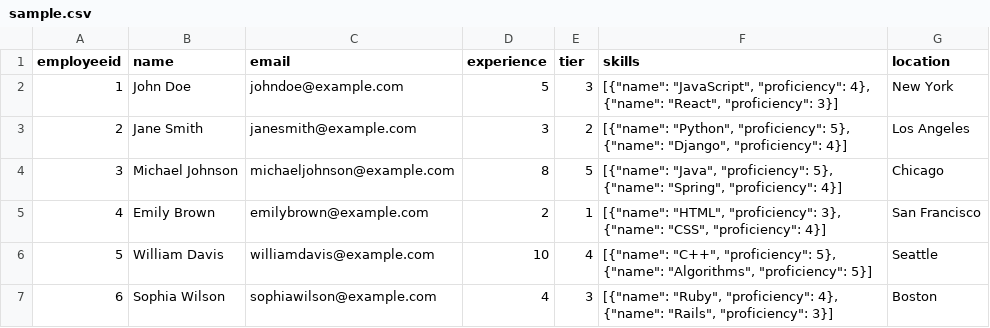
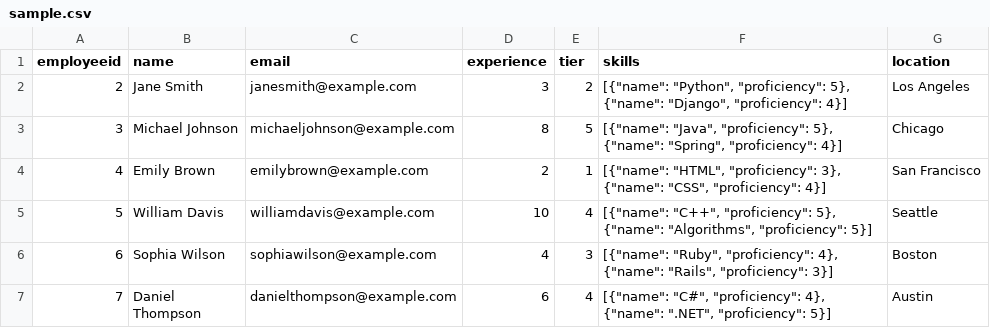
Before and after one commit to Ravi07kiran/JobSync, a CSV file: sample.csv, drawn as a sheet; only a part is shown; the shorter side is filled out with more unchanged rows.

```diff
--- a/sample.csv
+++ b/sample.csv
@@ -1,3 +1,2 @@
 employeeid,name,email,experience,tier,skills,location
-1,John Doe,johndoe@example.com,5,3,"[{""name"": ""JavaScript"", ""proficiency"": 4}, {""name"": ""React"", ""proficiency"": 3}]","New York"
 2,Jane Smith,janesmith@example.com,3,2,"[{""name"": ""Python"", ""proficiency"": 5}, {""name"": ""Django"", ""proficiency"": 4}]","Los Angeles"
```
Also changed, not shown: 6 other files.
